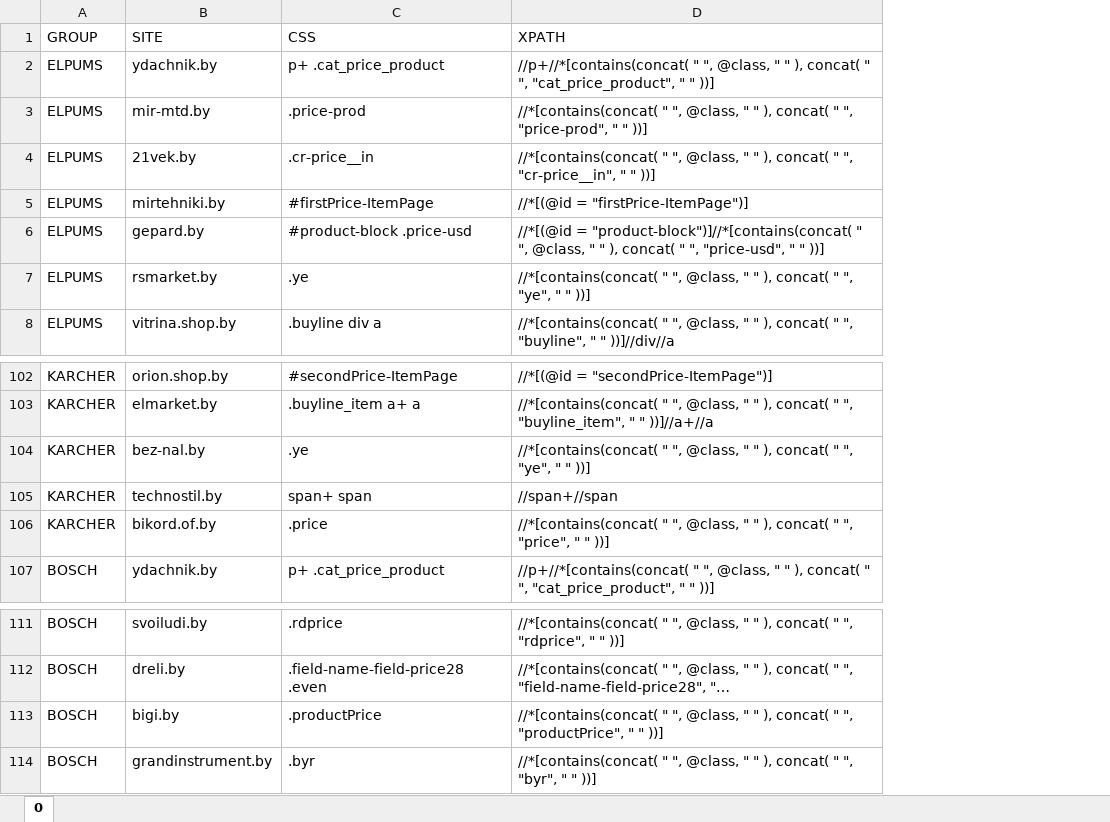
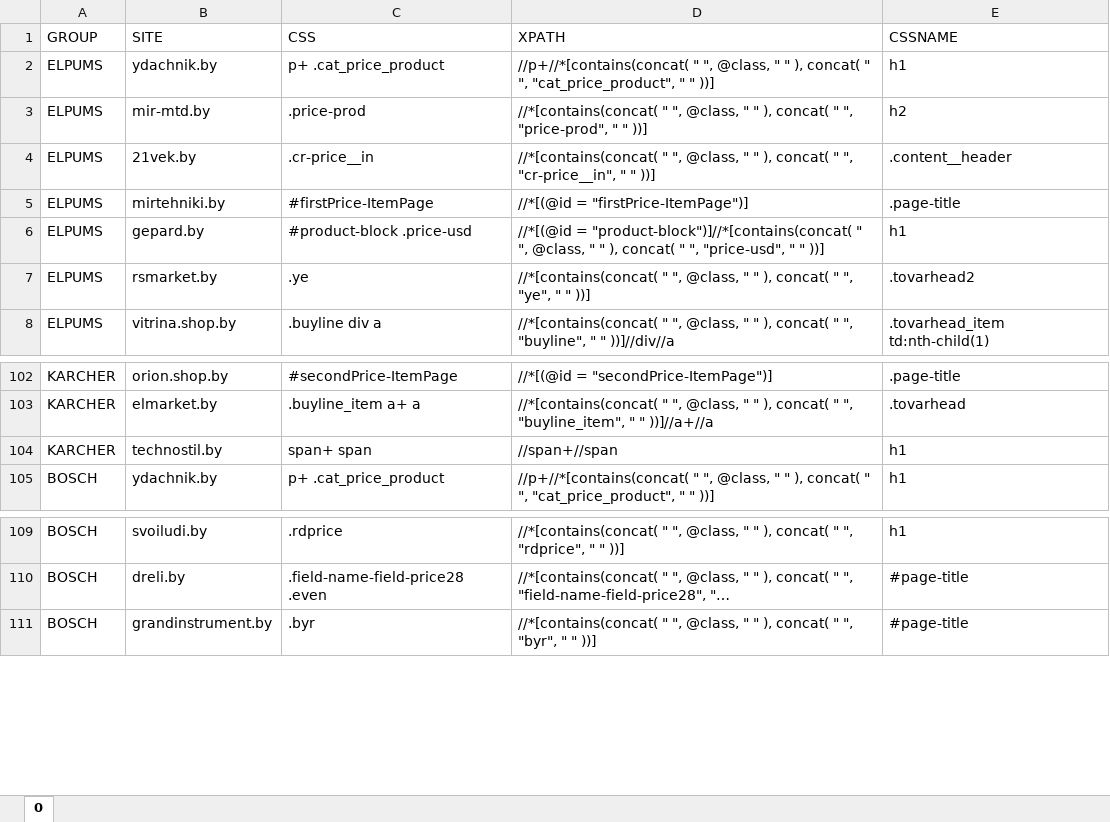
Before and after one commit to k2m30/distributor, an Excel workbook: site_css_xpath.xlsx, sheet 0, drawn as a sheet; only a part is shown, gaps mark what is left out; long unchanged cells end in …; values as stored, in another font and other column widths than the file's, no borders; removed rows and columns are numbered as before the commit, all else as after; the diff names each change by its address in the sheet, - before the commit and + after, or states it on an @@ line.

```diff
--- a/site_css_xpath.xlsx (sheet 0)
+++ b/site_css_xpath.xlsx (sheet 0)
+column E (CSSNAME), rows 2-8: h1 | h2 | .content__header | .page-title | h1 | .tovarhead2 | .tovarhead_item td:nth-child(1); rows 102-105: .page-title | .tovarhead | h1 | h1; rows 109-111: h1 | #page-title | #page-title
-row 104: KARCHER | bez-nal.by | .ye | //*[contains(concat( " ", @class, " " ), concat( " ", "ye", " " ))]
-row 106: KARCHER | bikord.of.by | .price | //*[contains(concat( " ", @class, " " ), concat( " ", "price", " " ))]
-row 113: BOSCH | bigi.by | .productPrice | //*[contains(concat( " ", @class, " " ), concat( " ", "productPrice", " " ))]
```
Also changed, not shown: config/search/search_engines.xlsx, 10 other files.
